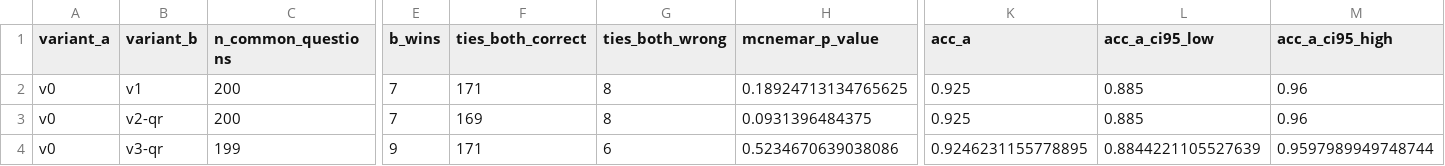
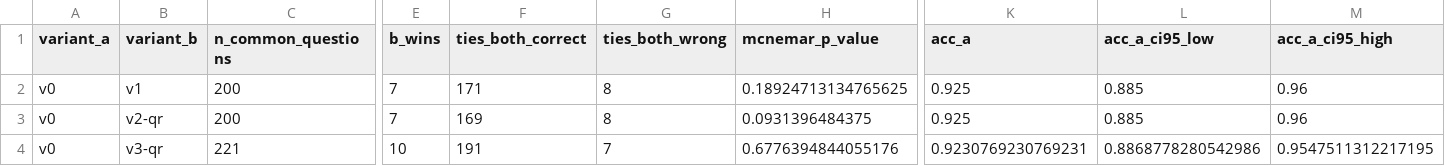
Before and after one commit to cheese3105/medai-starter, a CSV file: evaluate-results/pairwise_comparison.csv, drawn as a sheet; only a part is shown, gaps mark what is left out; the diff covers the shown part only; the diff names each change by its address in the sheet, - before the commit and + after, or states it on an @@ line.

```diff
--- a/evaluate-results/pairwise_comparison.csv
+++ b/evaluate-results/pairwise_comparison.csv
-C4 (n_common_questions): 199
+C4 (n_common_questions): 221
-E4 (b_wins): 9
+E4 (b_wins): 10
-F4 (ties_both_correct): 171
+F4 (ties_both_correct): 191
-G4 (ties_both_wrong): 6
+G4 (ties_both_wrong): 7
-H4 (mcnemar_p_value): 0.5234670639038086
+H4 (mcnemar_p_value): 0.6776394844055176
-K4 (acc_a): 0.9246231155778895
+K4 (acc_a): 0.9230769230769231
-L4 (acc_a_ci95_low): 0.8844221105527639
+L4 (acc_a_ci95_low): 0.8868778280542986
-M4 (acc_a_ci95_high): 0.9597989949748744
+M4 (acc_a_ci95_high): 0.9547511312217195
```
Also changed, not shown: 6 edited cells elsewhere in this file, evaluate-results/summary_metrics.csv, 5 other files.
